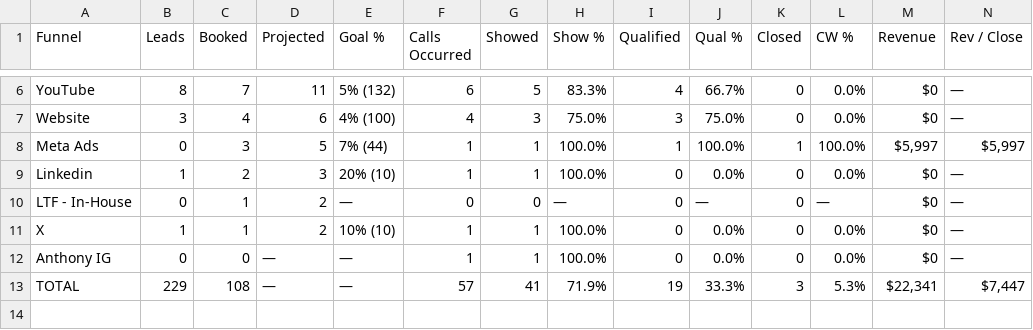
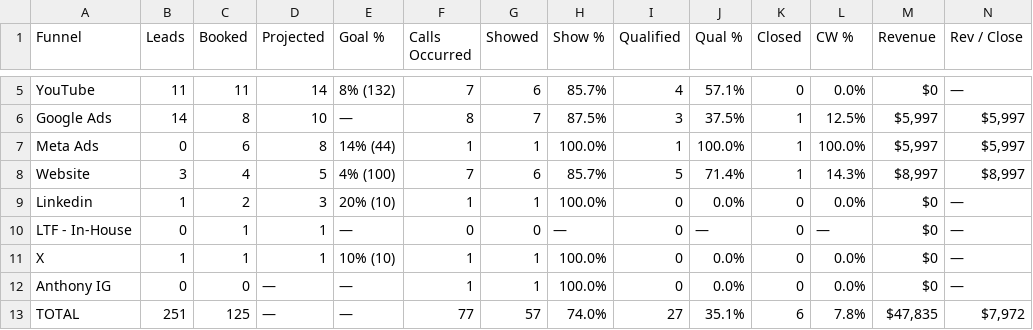
Before and after one commit to AIMS-Product/mtd-funnel-dashboard, a CSV file: v2/reports/funnel-week-2026-11-16.csv, drawn as a sheet; only a part is shown, gaps mark what is left out; removed rows and columns are numbered as before the commit, all else as after; the diff covers the shown part only; the diff names each change by its address in the sheet, - before the commit and + after, or states it on an @@ line.

```diff
--- a/v2/reports/funnel-week-2026-11-16.csv
+++ b/v2/reports/funnel-week-2026-11-16.csv
-B5 (Leads): 8
+B5 (Leads): 11
-C5 (Booked): 7
+C5 (Booked): 11
-D5 (Projected): 11
+D5 (Projected): 14
-E5 (Goal %): 5% (132)
+E5 (Goal %): 8% (132)
-F5 (Calls Occurred): 6
+F5 (Calls Occurred): 7
-G5 (Showed): 5
+G5 (Showed): 6
-H5 (Show %): 83.3%
+H5 (Show %): 85.7%
-J5 (Qual %): 66.7%
+J5 (Qual %): 57.1%
-row 7: Website | 3 | 4 | 6 | 4% (100) | 4 | 3 | 75.0% | 3 | 75.0% | 0 | 0.0% | $0 | —
+row 6: Google Ads | 14 | 8 | 10 | — | 8 | 7 | 87.5% | 3 | 37.5% | 1 | 12.5% | $5,997 | $5,997
-C7 (Booked): 3
+C7 (Booked): 6
-D7 (Projected): 5
+D7 (Projected): 8
-E7 (Goal %): 7% (44)
+E7 (Goal %): 14% (44)
+row 8: Website | 3 | 4 | 5 | 4% (100) | 7 | 6 | 85.7% | 5 | 71.4% | 1 | 14.3% | $8,997 | $8,997
-D10:D11 (Projected): 2
+D10:D11 (Projected): 1
-B13 (Leads): 229
+B13 (Leads): 251
-C13 (Booked): 108
+C13 (Booked): 125
-F13 (Calls Occurred): 57
+F13 (Calls Occurred): 77
-G13 (Showed): 41
+G13 (Showed): 57
-H13 (Show %): 71.9%
+H13 (Show %): 74.0%
-I13 (Qualified): 19
+I13 (Qualified): 27
-J13 (Qual %): 33.3%
+J13 (Qual %): 35.1%
-K13 (Closed): 3
+K13 (Closed): 6
-L13 (CW %): 5.3%
+L13 (CW %): 7.8%
-M13 (Revenue): $22,341
+M13 (Revenue): $47,835
-N13 (Rev / Close): $7,447
+N13 (Rev / Close): $7,972
```
Also changed, not shown: 1 removed row and 29 edited cells elsewhere in this file, v2/reports/setters-week-2026-11-16.csv, v2/reports/team-week-2026-11-16.csv, 3 other files.
